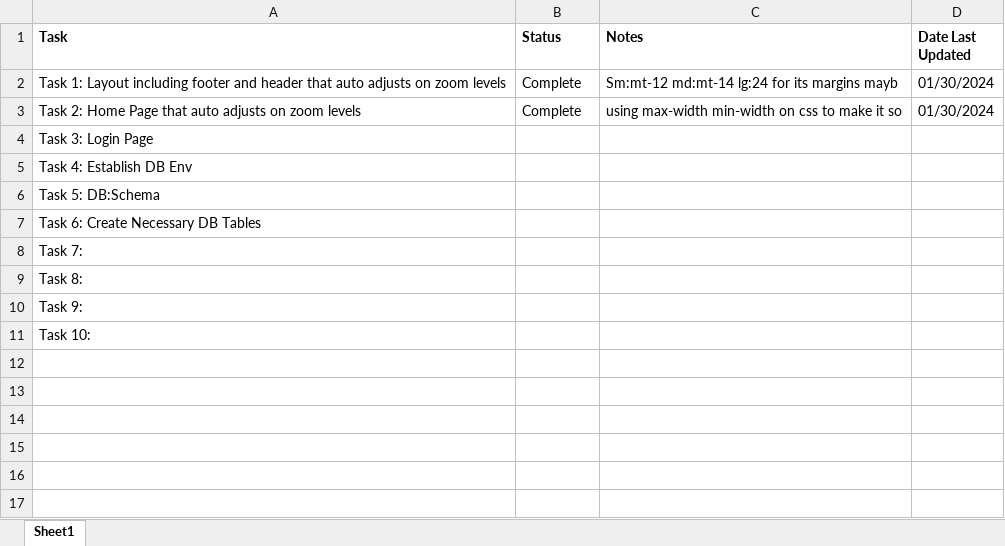
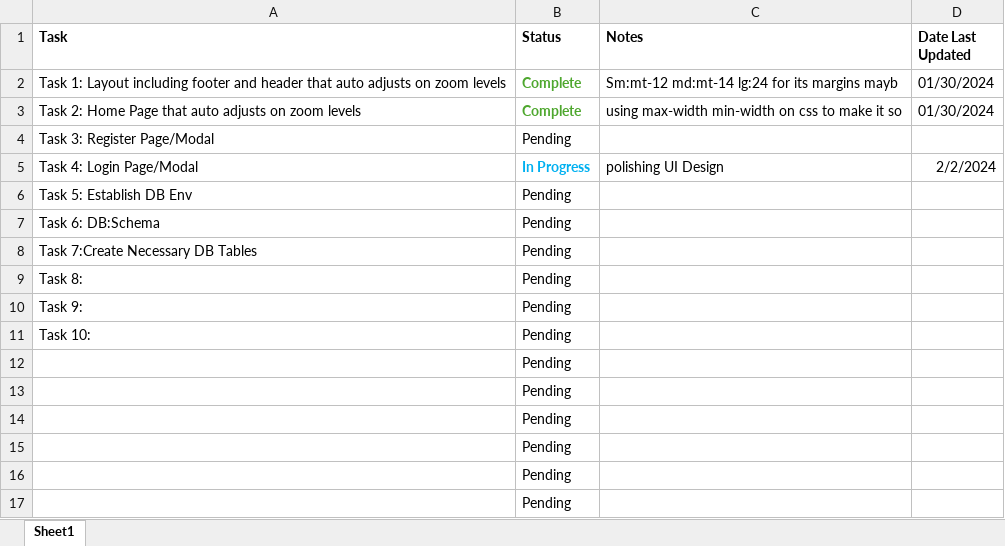
Before and after one commit to Golvan98/gilvin-todo-app, an Excel workbook: Tasks.xlsx, sheet Sheet1, drawn as a sheet; values as stored, in another font and other column widths than the file's, no borders; removed rows and columns are numbered as before the commit, all else as after; the diff names each change by its address in the sheet, - before the commit and + after, or states it on an @@ line.

```diff
--- a/Tasks.xlsx (sheet Sheet1)
+++ b/Tasks.xlsx (sheet Sheet1)
@@ B2:B3 bold: off → on, text colour: black → #4EA72E @@
-row 4: Task 3: Login Page
-row 5: Task 4: Establish DB Env
-row 6: Task 5: DB:Schema
-row 7: Task 6: Create Necessary DB Tables
-row 8: Task 7:
+row 4: Task 3: Register Page/Modal | Pending
+row 5: Task 4: Login Page/Modal | In Progress | polishing UI Design | 2/2/2024
+row 6: Task 5: Establish DB Env | Pending
+row 7: Task 6: DB:Schema | Pending
+row 8: Task 7:Create Necessary DB Tables | Pending
-B9:B11 (Status): (empty)
+B9:B11 (Status): Pending
+row 12:  | Pending
+row 13:  | Pending
+row 14:  | Pending
+row 15:  | Pending
+row 16:  | Pending
+row 17:  | Pending
```
Also changed, not shown: 4 other files.
